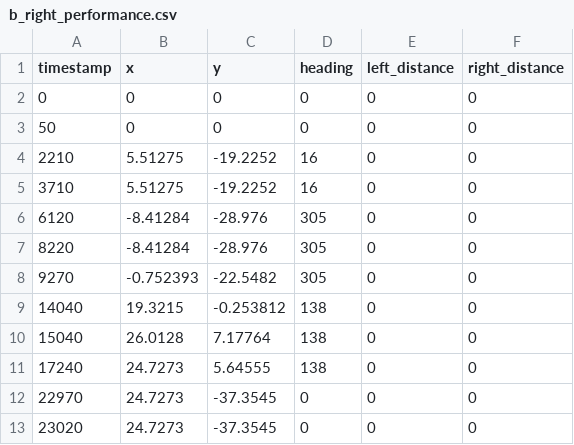
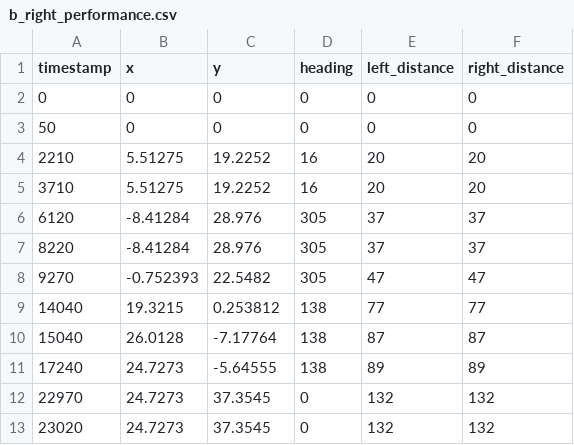
Before and after one commit to PennlaineChu/VEX, a CSV file: simulation/b_right_performance.csv, drawn as a sheet.

```diff
--- a/simulation/b_right_performance.csv
+++ b/simulation/b_right_performance.csv
@@ -3,11 +3,11 @@ timestamp,x,y,heading,left_distance,right_distance
 50,0,0,0,0,0
-2210,5.51275,-19.2252,16,0,0
-3710,5.51275,-19.2252,16,0,0
-6120,-8.41284,-28.976,305,0,0
-8220,-8.41284,-28.976,305,0,0
-9270,-0.752393,-22.5482,305,0,0
-14040,19.3215,-0.253812,138,0,0
-15040,26.0128,7.17764,138,0,0
-17240,24.7273,5.64555,138,0,0
-22970,24.7273,-37.3545,0,0,0
-23020,24.7273,-37.3545,0,0,0
+2210,5.51275,19.2252,16,20,20
+3710,5.51275,19.2252,16,20,20
+6120,-8.41284,28.976,305,37,37
+8220,-8.41284,28.976,305,37,37
+9270,-0.752393,22.5482,305,47,47
+14040,19.3215,0.253812,138,77,77
+15040,26.0128,-7.17764,138,87,87
+17240,24.7273,-5.64555,138,89,89
+22970,24.7273,37.3545,0,132,132
+23020,24.7273,37.3545,0,132,132
```
Also changed, not shown: 8 other files.
